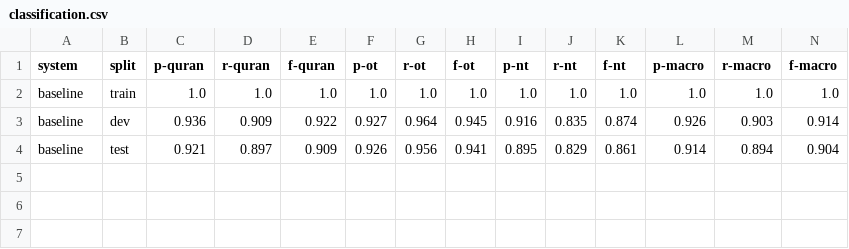
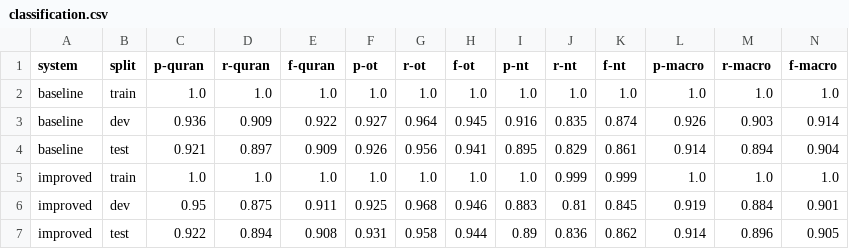
Before and after one commit to chanwoochoigit/IR_coursework_2, a CSV file: classification.csv, drawn as a sheet; the diff names each change by its address in the sheet, - before the commit and + after, or states it on an @@ line.

```diff
--- a/classification.csv
+++ b/classification.csv
+row 5: improved | train | 1.0 | 1.0 | 1.0 | 1.0 | 1.0 | 1.0 | 1.0 | 0.999 | 0.999 | 1.0 | 1.0 | 1.0
+row 6: improved | dev | 0.95 | 0.875 | 0.911 | 0.925 | 0.968 | 0.946 | 0.883 | 0.81 | 0.845 | 0.919 | 0.884 | 0.901
+row 7: improved | test | 0.922 | 0.894 | 0.908 | 0.931 | 0.958 | 0.944 | 0.89 | 0.836 | 0.862 | 0.914 | 0.896 | 0.905
```
Also changed, not shown: 4 other files.
